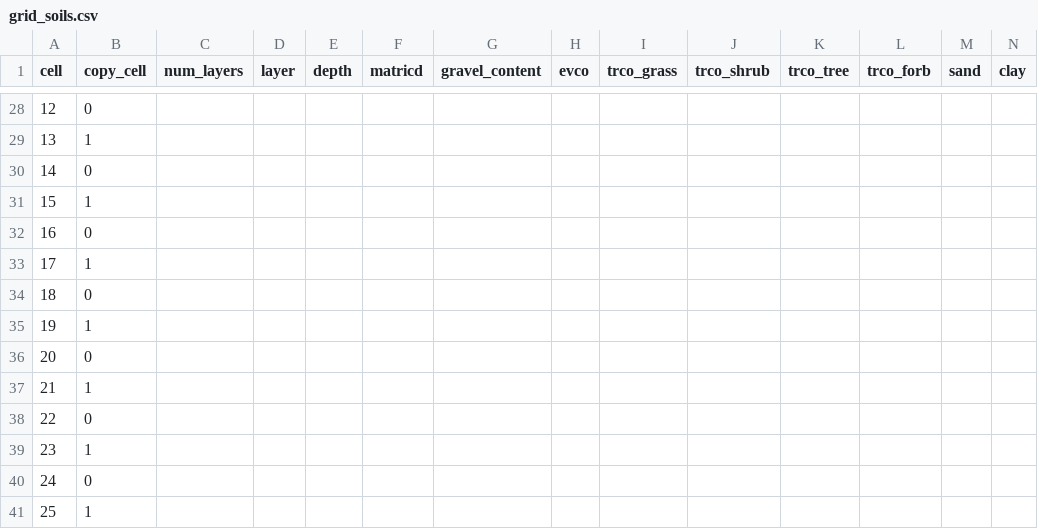
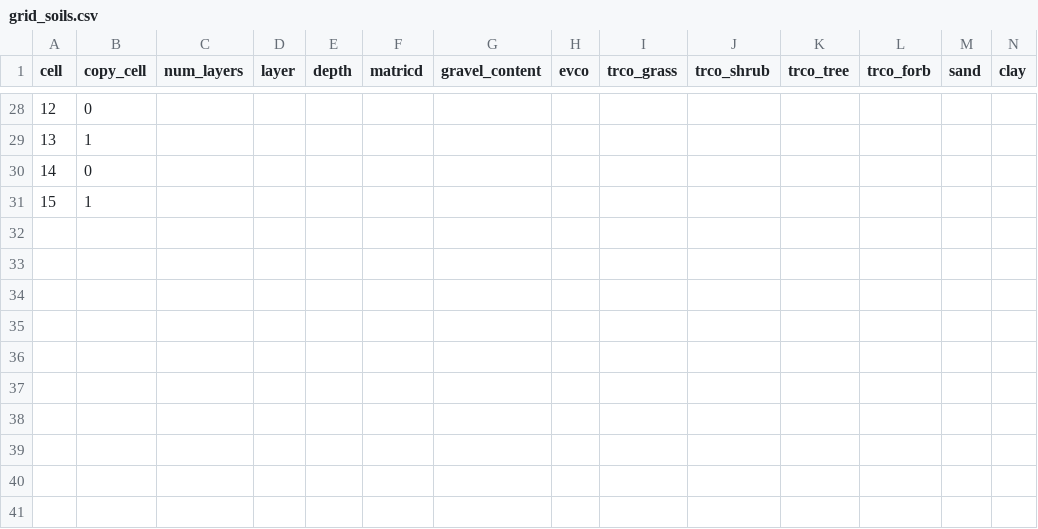
Before and after one commit to DrylandEcology/STEPWAT2, a CSV file: testing.sagebrush.master/Grid_Inputs/grid_soils.csv, drawn as a sheet; only a part is shown, gaps mark what is left out; rows hold the shown columns only; the diff names each change by its address in the sheet, - before the commit and + after, or states it on an @@ line.

```diff
--- a/testing.sagebrush.master/Grid_Inputs/grid_soils.csv
+++ b/testing.sagebrush.master/Grid_Inputs/grid_soils.csv
-row 32: 16 | 0
-row 33: 17 | 1
-row 34: 18 | 0
-row 35: 19 | 1
-row 36: 20 | 0
-row 37: 21 | 1
-row 38: 22 | 0
-row 39: 23 | 1
-row 40: 24 | 0
-row 41: 25 | 1
```
Also changed, not shown: testing.sagebrush.master/Grid_Inputs/grid_disturbances.csv, testing.sagebrush.master/Grid_Inputs/grid_initSpecies.csv.
